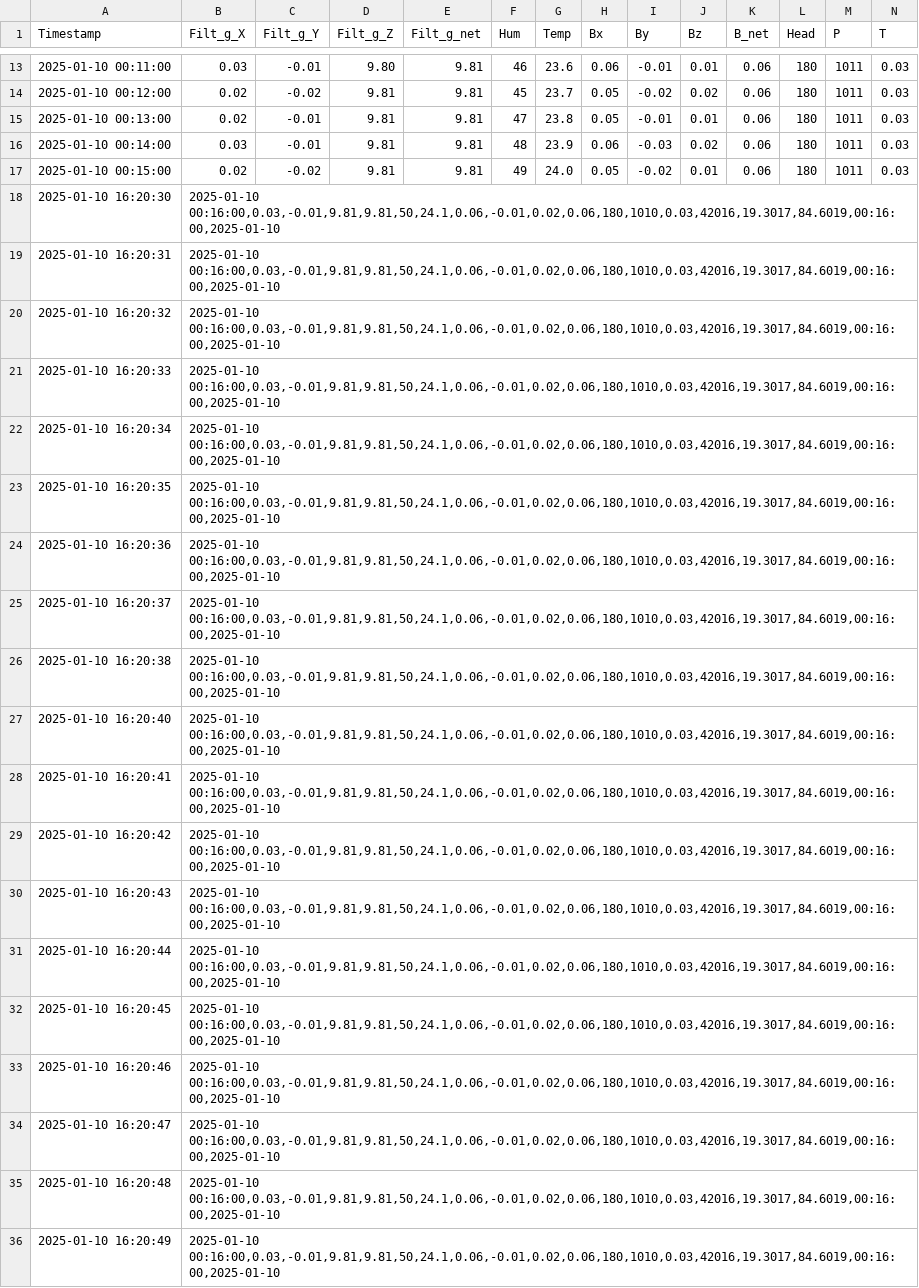
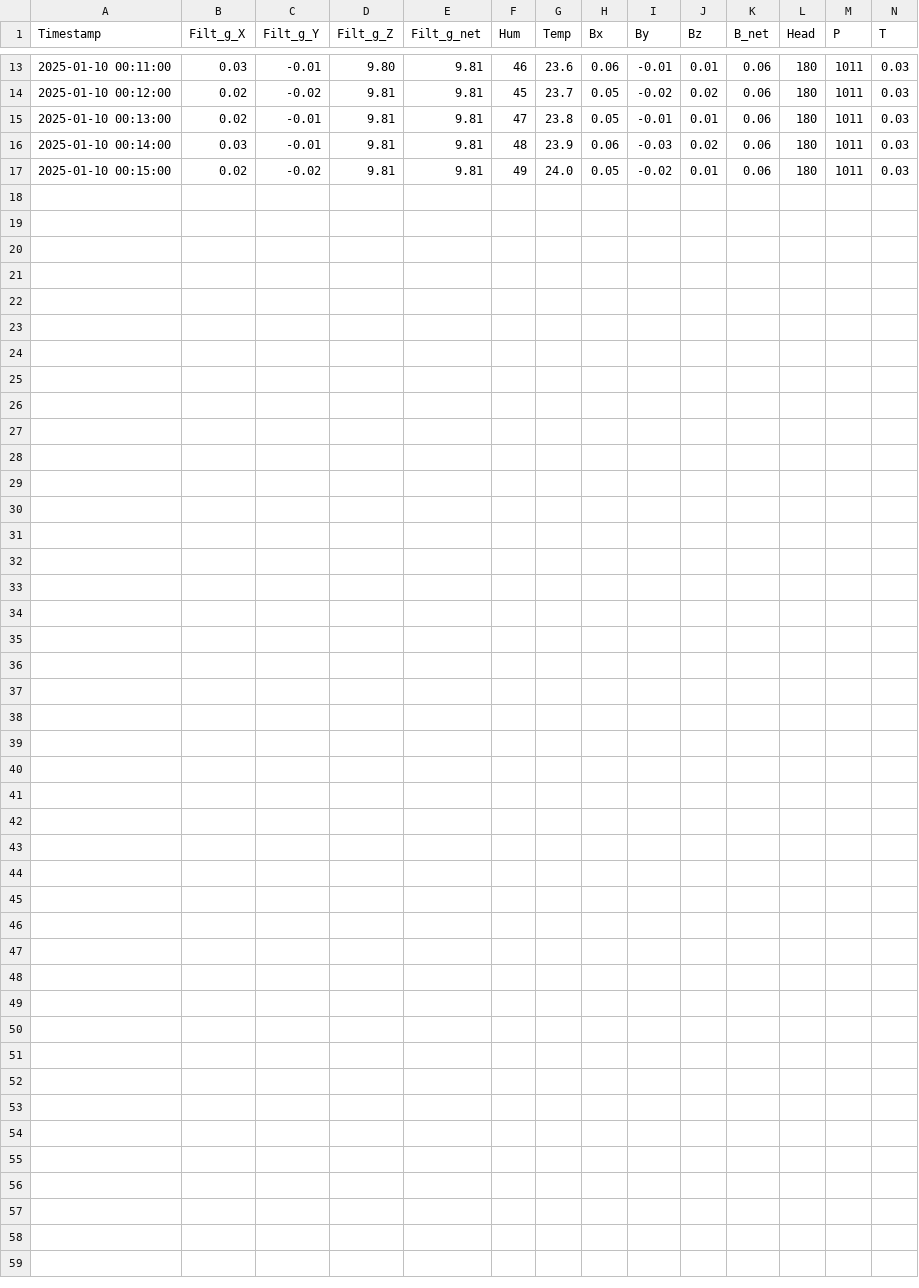
Before and after one commit to Vedansh7-7/CubeSat, a CSV file: File.csv, drawn as a sheet; only a part is shown, gaps mark what is left out; rows hold the shown columns only; the diff covers the shown part only; the diff names each change by its address in the sheet, - before the commit and + after, or states it on an @@ line.

Commit message:
file

```diff
--- a/File.csv
+++ b/File.csv
-row 18: 2025-01-10 16:20:30 | 2025-01-10 00:16:00,0.03,-0.01,9.81,9.81,50,24.1,0.06,-0.01,0.02,0.06,180,1010,0.03,42016,19.3017,84.6019,00:16:00,2025-01-10
-row 19: 2025-01-10 16:20:31 | 2025-01-10 00:16:00,0.03,-0.01,9.81,9.81,50,24.1,0.06,-0.01,0.02,0.06,180,1010,0.03,42016,19.3017,84.6019,00:16:00,2025-01-10
-row 20: 2025-01-10 16:20:32 | 2025-01-10 00:16:00,0.03,-0.01,9.81,9.81,50,24.1,0.06,-0.01,0.02,0.06,180,1010,0.03,42016,19.3017,84.6019,00:16:00,2025-01-10
-row 21: 2025-01-10 16:20:33 | 2025-01-10 00:16:00,0.03,-0.01,9.81,9.81,50,24.1,0.06,-0.01,0.02,0.06,180,1010,0.03,42016,19.3017,84.6019,00:16:00,2025-01-10
-row 22: 2025-01-10 16:20:34 | 2025-01-10 00:16:00,0.03,-0.01,9.81,9.81,50,24.1,0.06,-0.01,0.02,0.06,180,1010,0.03,42016,19.3017,84.6019,00:16:00,2025-01-10
-row 23: 2025-01-10 16:20:35 | 2025-01-10 00:16:00,0.03,-0.01,9.81,9.81,50,24.1,0.06,-0.01,0.02,0.06,180,1010,0.03,42016,19.3017,84.6019,00:16:00,2025-01-10
-row 24: 2025-01-10 16:20:36 | 2025-01-10 00:16:00,0.03,-0.01,9.81,9.81,50,24.1,0.06,-0.01,0.02,0.06,180,1010,0.03,42016,19.3017,84.6019,00:16:00,2025-01-10
-row 25: 2025-01-10 16:20:37 | 2025-01-10 00:16:00,0.03,-0.01,9.81,9.81,50,24.1,0.06,-0.01,0.02,0.06,180,1010,0.03,42016,19.3017,84.6019,00:16:00,2025-01-10
-row 26: 2025-01-10 16:20:38 | 2025-01-10 00:16:00,0.03,-0.01,9.81,9.81,50,24.1,0.06,-0.01,0.02,0.06,180,1010,0.03,42016,19.3017,84.6019,00:16:00,2025-01-10
-row 27: 2025-01-10 16:20:40 | 2025-01-10 00:16:00,0.03,-0.01,9.81,9.81,50,24.1,0.06,-0.01,0.02,0.06,180,1010,0.03,42016,19.3017,84.6019,00:16:00,2025-01-10
-row 28: 2025-01-10 16:20:41 | 2025-01-10 00:16:00,0.03,-0.01,9.81,9.81,50,24.1,0.06,-0.01,0.02,0.06,180,1010,0.03,42016,19.3017,84.6019,00:16:00,2025-01-10
-row 29: 2025-01-10 16:20:42 | 2025-01-10 00:16:00,0.03,-0.01,9.81,9.81,50,24.1,0.06,-0.01,0.02,0.06,180,1010,0.03,42016,19.3017,84.6019,00:16:00,2025-01-10
-row 30: 2025-01-10 16:20:43 | 2025-01-10 00:16:00,0.03,-0.01,9.81,9.81,50,24.1,0.06,-0.01,0.02,0.06,180,1010,0.03,42016,19.3017,84.6019,00:16:00,2025-01-10
-row 31: 2025-01-10 16:20:44 | 2025-01-10 00:16:00,0.03,-0.01,9.81,9.81,50,24.1,0.06,-0.01,0.02,0.06,180,1010,0.03,42016,19.3017,84.6019,00:16:00,2025-01-10
-row 32: 2025-01-10 16:20:45 | 2025-01-10 00:16:00,0.03,-0.01,9.81,9.81,50,24.1,0.06,-0.01,0.02,0.06,180,1010,0.03,42016,19.3017,84.6019,00:16:00,2025-01-10
-row 33: 2025-01-10 16:20:46 | 2025-01-10 00:16:00,0.03,-0.01,9.81,9.81,50,24.1,0.06,-0.01,0.02,0.06,180,1010,0.03,42016,19.3017,84.6019,00:16:00,2025-01-10
-row 34: 2025-01-10 16:20:47 | 2025-01-10 00:16:00,0.03,-0.01,9.81,9.81,50,24.1,0.06,-0.01,0.02,0.06,180,1010,0.03,42016,19.3017,84.6019,00:16:00,2025-01-10
-row 35: 2025-01-10 16:20:48 | 2025-01-10 00:16:00,0.03,-0.01,9.81,9.81,50,24.1,0.06,-0.01,0.02,0.06,180,1010,0.03,42016,19.3017,84.6019,00:16:00,2025-01-10
-row 36: 2025-01-10 16:20:49 | 2025-01-10 00:16:00,0.03,-0.01,9.81,9.81,50,24.1,0.06,-0.01,0.02,0.06,180,1010,0.03,42016,19.3017,84.6019,00:16:00,2025-01-10
```
Also changed, not shown: 19 removed rows elsewhere in this file.
